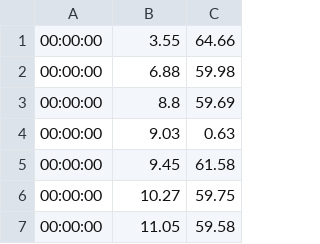
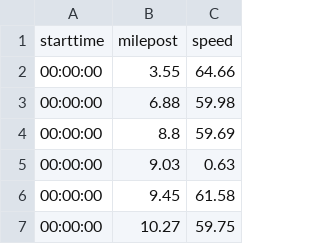
Before and after one commit to samarthkedilaya/Traffic-Data-Analysis, a CSV file: data/SaturdaysI-205_2012.csv, drawn as a sheet; only a part is shown; the shorter side is filled out with more unchanged rows.

```diff
--- a/data/SaturdaysI-205_2012.csv
+++ b/data/SaturdaysI-205_2012.csv
@@ -1 +1,2 @@
+starttime,milepost,speed
 00:00:00,3.55,64.66
```
Also changed, not shown: data/SaturdaysI-205_2013.csv, data/SaturdaysI-205_2014.csv, 39 other files.
